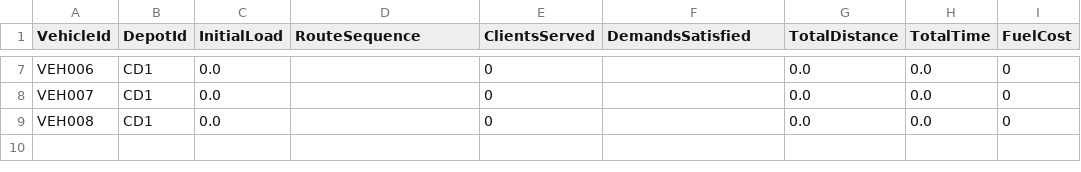
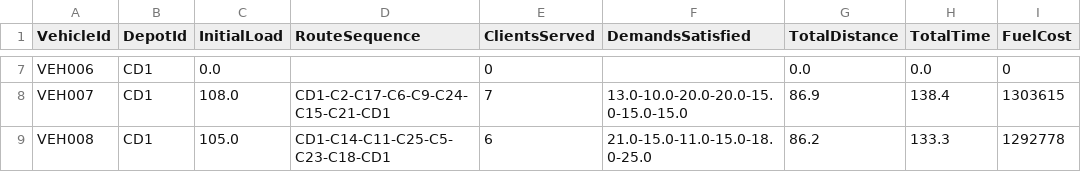
Before and after one commit to lauram354/MOS_Proyecto3, a CSV file: Proyecto 3/Caso1/Modelo/verificacion_casoBase_metaheuristica_1.csv, drawn as a sheet; only a part is shown, gaps mark what is left out; the diff covers the shown part only; the diff names each change by its address in the sheet, - before the commit and + after, or states it on an @@ line.

```diff
--- a/Proyecto 3/Caso1/Modelo/verificacion_casoBase_metaheuristica_1.csv
+++ b/Proyecto 3/Caso1/Modelo/verificacion_casoBase_metaheuristica_1.csv
-C8 (InitialLoad): 0.0
+C8 (InitialLoad): 108.0
-D8 (RouteSequence): (empty)
+D8 (RouteSequence): CD1-C2-C17-C6-C9-C24-C15-C21-CD1
-E8 (ClientsServed): 0
+E8 (ClientsServed): 7
-F8 (DemandsSatisfied): (empty)
+F8 (DemandsSatisfied): 13.0-10.0-20.0-20.0-15.0-15.0-15.0
-G8 (TotalDistance): 0.0
+G8 (TotalDistance): 86.9
-H8 (TotalTime): 0.0
+H8 (TotalTime): 138.4
-I8 (FuelCost): 0
+I8 (FuelCost): 1303615
-C9 (InitialLoad): 0.0
+C9 (InitialLoad): 105.0
-D9 (RouteSequence): (empty)
+D9 (RouteSequence): CD1-C14-C11-C25-C5-C23-C18-CD1
-E9 (ClientsServed): 0
+E9 (ClientsServed): 6
-F9 (DemandsSatisfied): (empty)
+F9 (DemandsSatisfied): 21.0-15.0-11.0-15.0-18.0-25.0
-G9 (TotalDistance): 0.0
+G9 (TotalDistance): 86.2
-H9 (TotalTime): 0.0
+H9 (TotalTime): 133.3
-I9 (FuelCost): 0
+I9 (FuelCost): 1292778
```
Also changed, not shown: 28 edited cells elsewhere in this file, 5 other files.
